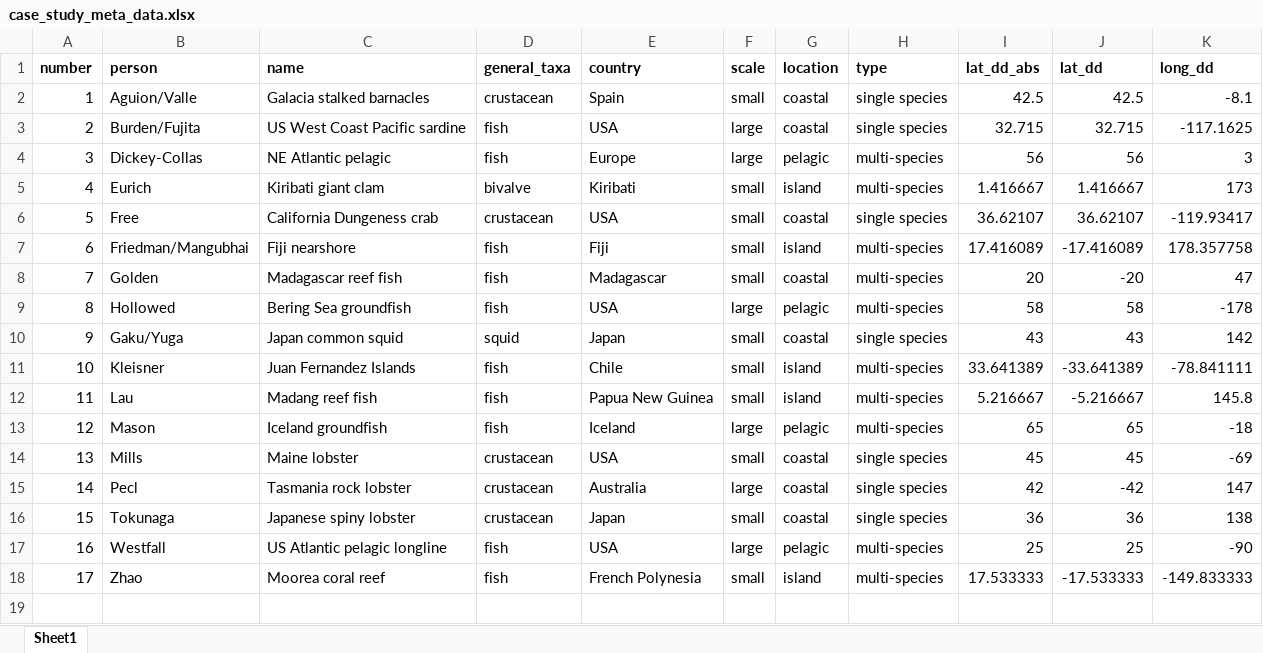
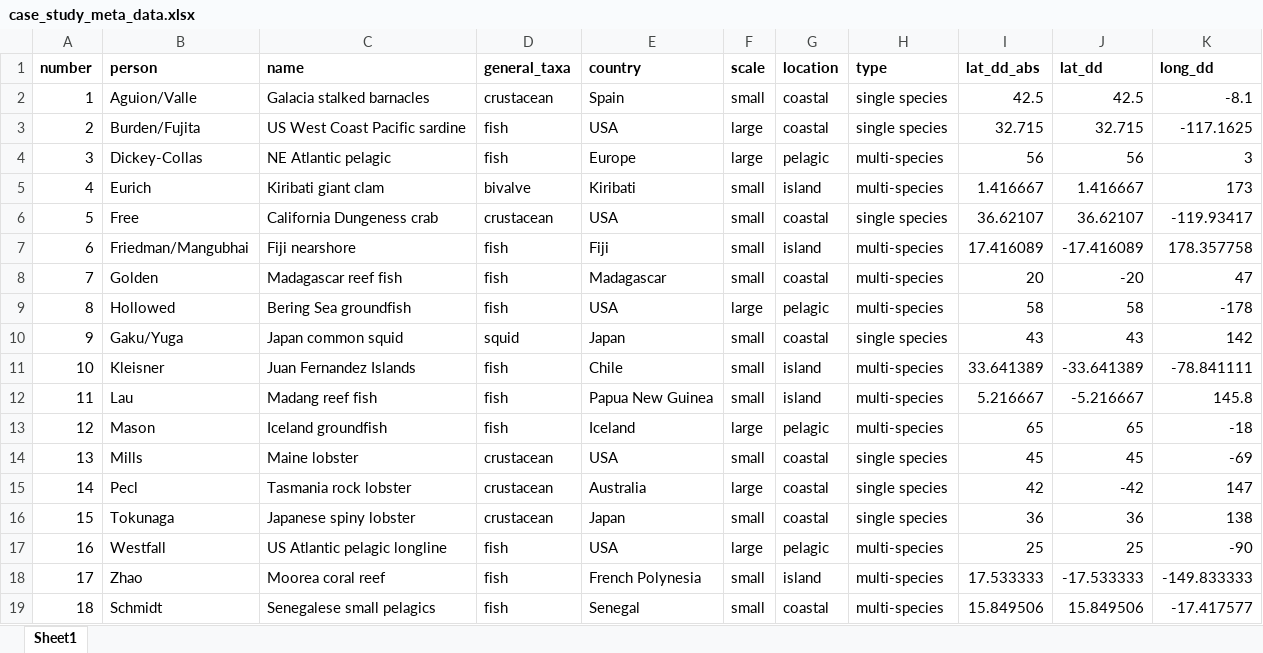
Before and after one commit to Science-for-Nature-and-People/climate-resilient-fisheries, an Excel workbook: case_study_analysis/cf_scripts/data/case_study_meta_data.xlsx, sheet Sheet1, drawn as a sheet; values as stored, in another font and other column widths than the file's, no borders; the diff names each change by its address in the sheet, - before the commit and + after, or states it on an @@ line.

```diff
--- a/case_study_analysis/cf_scripts/data/case_study_meta_data.xlsx (sheet Sheet1)
+++ b/case_study_analysis/cf_scripts/data/case_study_meta_data.xlsx (sheet Sheet1)
+row 19: 18 | Schmidt | Senegalese small pelagics | fish | Senegal | small | coastal | multi-species | 15.849506 | 15.849506 | -17.417577
```
Also changed, not shown: 2 other files.
